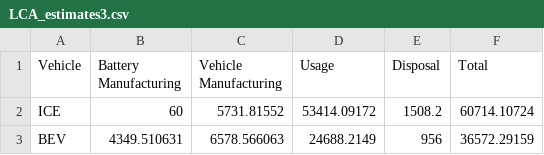
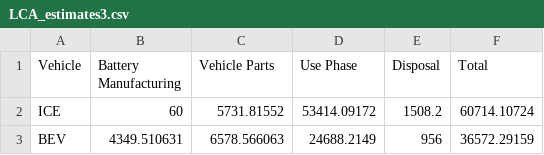
Before and after one commit to EEE-Capstone/MIMS-Capstone, a CSV file: visualizations/LCA_Emissions/LCA_estimates3.csv, drawn as a sheet.

Commit message:
rename lca

```diff
--- a/visualizations/LCA_Emissions/LCA_estimates3.csv
+++ b/visualizations/LCA_Emissions/LCA_estimates3.csv
@@ -1,2 +1,2 @@
-Vehicle,Battery Manufacturing,Vehicle Manufacturing,Usage,Disposal,Total,
+Vehicle,Battery Manufacturing,Vehicle Parts,Use Phase,Disposal,Total,
 ICE,60,5731.81552,53414.09172,1508.2,60714.10724,
```
